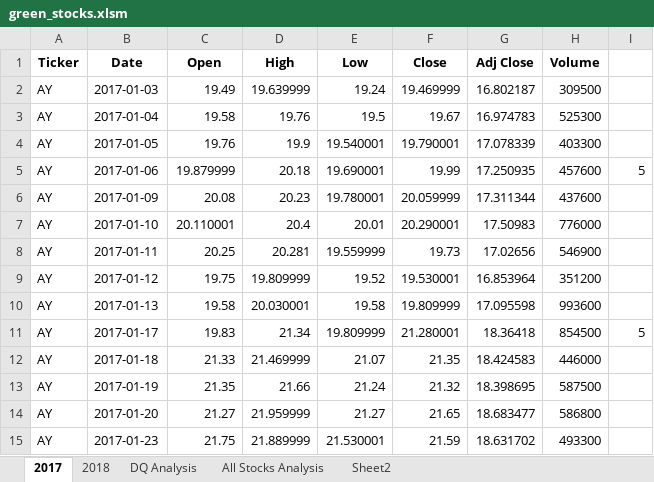
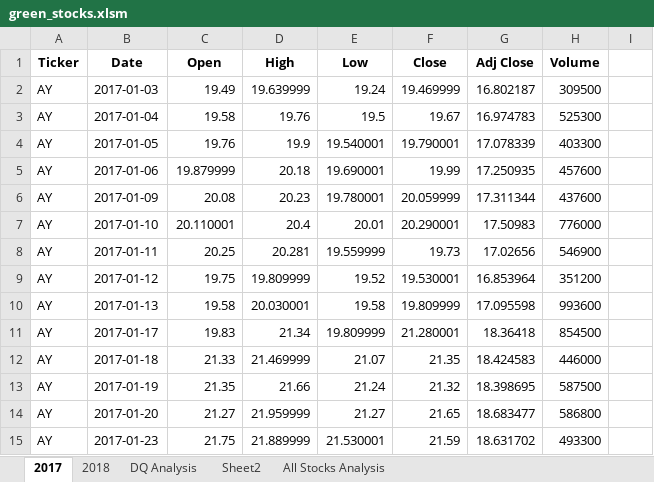
Before and after one commit to c3crocks/stocks-analysis, an Excel workbook: green_stocks.xlsm, sheet 2017, drawn as a sheet; only a part is shown; values as stored, in another font and other column widths than the file's, no borders; the diff names each change by its address in the sheet, - before the commit and + after, or states it on an @@ line.

```diff
--- a/green_stocks.xlsm (sheet 2017)
+++ b/green_stocks.xlsm (sheet 2017)
@@ sheet tab order changed: 2017 | 2018 | DQ Analysis | Sheet2 | All Stocks Analysis @@
-I5: 5
+I5: (empty)
-I11: 5
+I11: (empty)
```
Also changed, not shown: sheet 2018, sheet All Stocks Analysis, sheet DQ Analysis.
